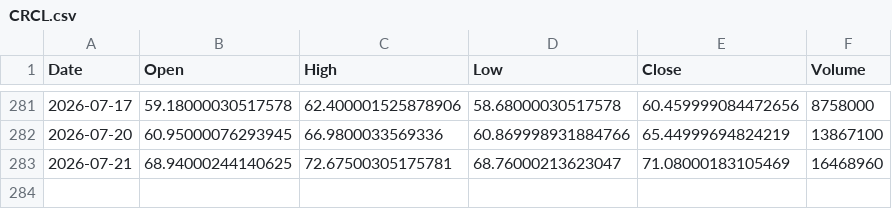
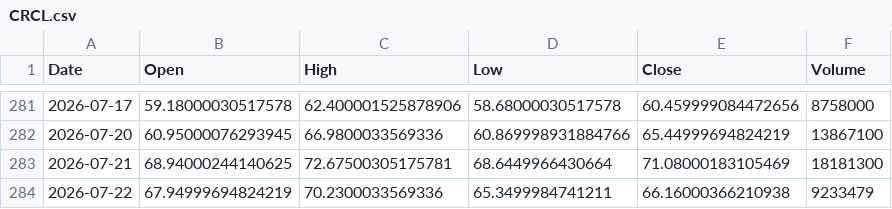
Before and after one commit to ShikanNagata/signal, a CSV file: data/CRCL.csv, drawn as a sheet; only a part is shown, gaps mark what is left out.

```diff
--- a/data/CRCL.csv
+++ b/data/CRCL.csv
@@ -282,2 +282,3 @@ Date,Open,High,Low,Close,Volume
 2026-07-20,60.95000076293945,66.9800033569336,60.869998931884766,65.44999694824219,13867100
-2026-07-21,68.94000244140625,72.67500305175781,68.76000213623047,71.08000183105469,16468960
+2026-07-21,68.94000244140625,72.67500305175781,68.6449966430664,71.08000183105469,18181300
+2026-07-22,67.94999694824219,70.2300033569336,65.3499984741211,66.16000366210938,9233479
```
Also changed, not shown: data/AMD.csv, data/MRVL.csv, 8 other files.
